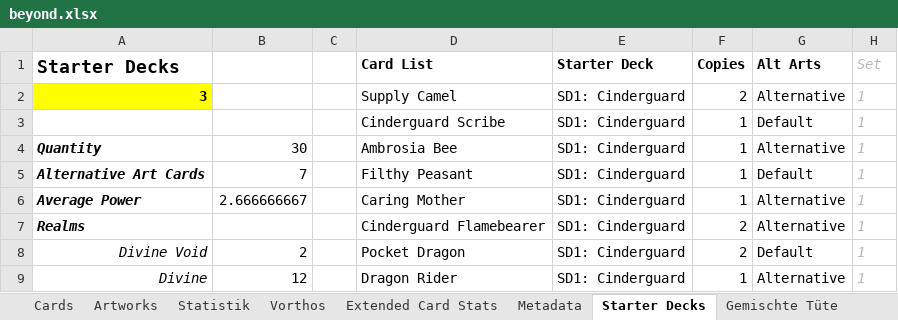
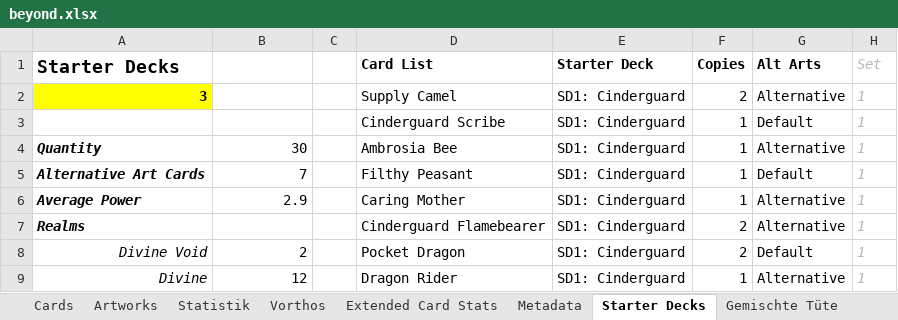
Before and after one commit to nonbiristudios/shardsofbeyond, an Excel workbook: workspace/card-data/beyond.xlsx, sheet Starter Decks, drawn as a sheet; only a part is shown; values as stored, in another font and other column widths than the file's, no borders; charts and pictures and conditional formats not drawn; the diff covers the shown part only; the diff names each change by its address in the sheet, - before the commit and + after, or states it on an @@ line.

```diff
--- a/workspace/card-data/beyond.xlsx (sheet Starter Decks)
+++ b/workspace/card-data/beyond.xlsx (sheet Starter Decks)
-B6: 2.666666667
+B6: 2.9
```
Also changed, not shown: 2 added rows, 2 removed rows and 6 edited cells elsewhere in this sheet, sheet Cards, sheet Vorthos, sheet Extended Card Stats, hidden cells, charts or pictures, 3 other files.
